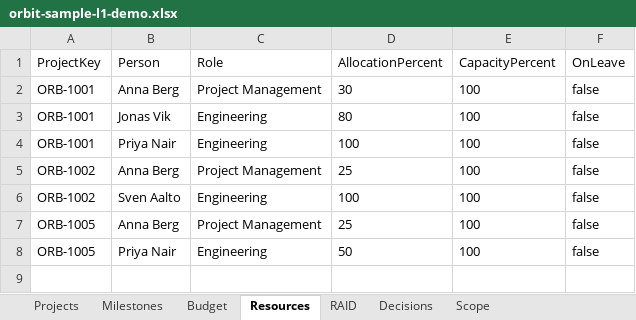
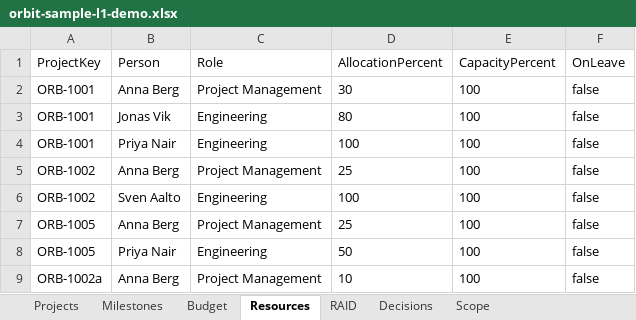
Before and after one commit to Orient-Software-Development/ai-pmo-insight, an Excel workbook: docs/samples/orbit-sample-l1-demo.xlsx, sheet Resources, drawn as a sheet; values as stored, in another font and other column widths than the file's, no borders; the diff names each change by its address in the sheet, - before the commit and + after, or states it on an @@ line.

```diff
--- a/docs/samples/orbit-sample-l1-demo.xlsx (sheet Resources)
+++ b/docs/samples/orbit-sample-l1-demo.xlsx (sheet Resources)
+row 9: ORB-1002a | Anna Berg | Project Management | 10 | 100 | false
```
Also changed, not shown: sheet Budget, sheet Projects, 6 other files.
